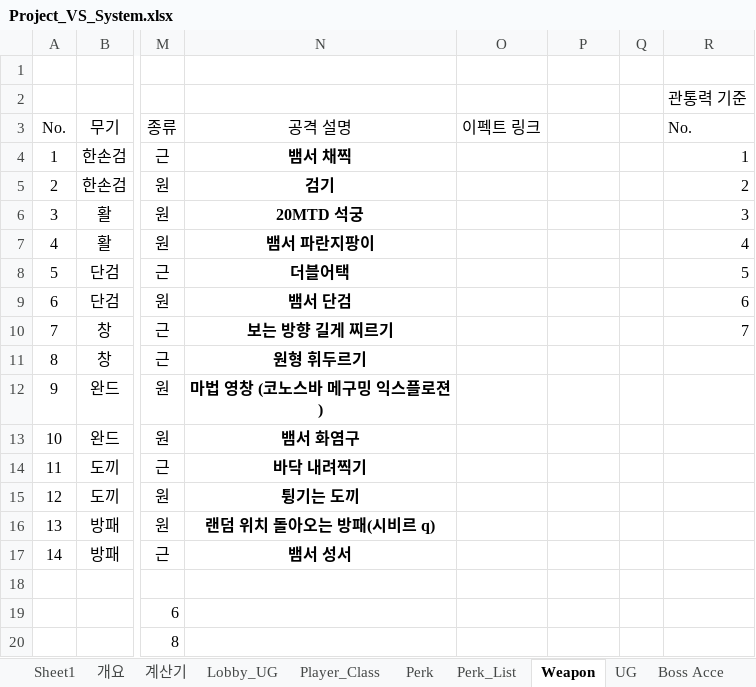
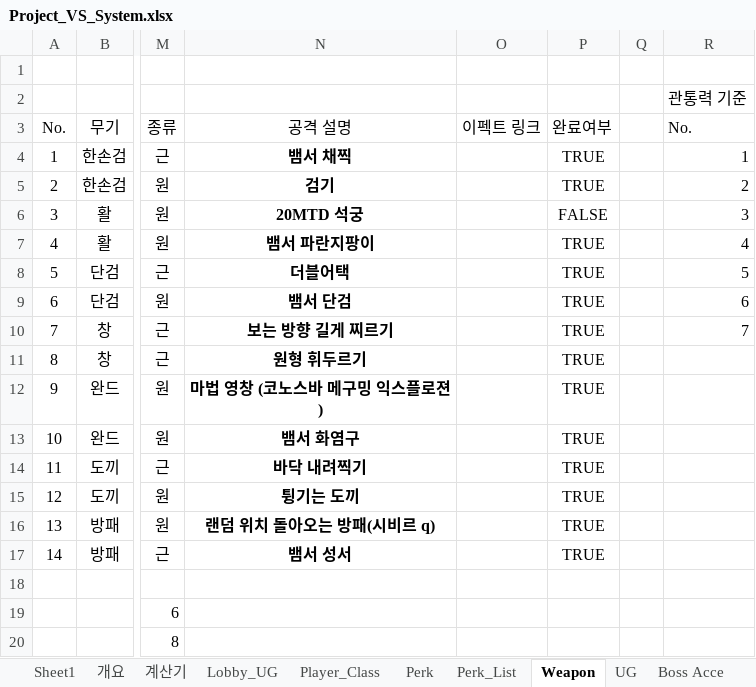
Before and after one commit to WorkRock/Project_VS, an Excel workbook: 기획/Project_VS_System.xlsx, sheet Weapon, drawn as a sheet; only a part is shown, gaps mark what is left out; values as stored, in another font and other column widths than the file's, no borders; table styles not drawn; the diff names each change by its address in the sheet, - before the commit and + after, or states it on an @@ line.

```diff
--- a/기획/Project_VS_System.xlsx (sheet Weapon)
+++ b/기획/Project_VS_System.xlsx (sheet Weapon)
-P3: (empty)
+P3: 완료여부
-P4:P5 (완료여부): (empty)
+P4:P5 (완료여부): TRUE
-P6 (완료여부): (empty)
+P6 (완료여부): FALSE
-P7:P17 (완료여부): (empty)
+P7:P17 (완료여부): TRUE
```
Also changed, not shown: charts or pictures, 8 other files.
